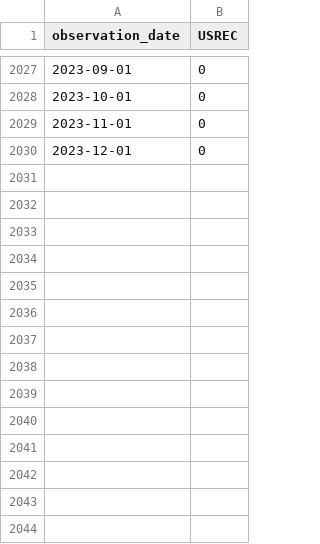
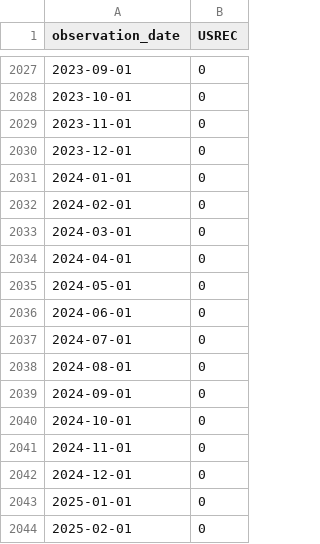
Before and after one commit to SueMcMetzger/MachineLearning, a CSV file: chpt8/USRecessionData.csv, drawn as a sheet; only a part is shown, gaps mark what is left out; the diff names each change by its address in the sheet, - before the commit and + after, or states it on an @@ line.

Commit message:
Add files via upload

```diff
--- a/chpt8/USRecessionData.csv
+++ b/chpt8/USRecessionData.csv
+row 2031: 2024-01-01 | 0
+row 2032: 2024-02-01 | 0
+row 2033: 2024-03-01 | 0
+row 2034: 2024-04-01 | 0
+row 2035: 2024-05-01 | 0
+row 2036: 2024-06-01 | 0
+row 2037: 2024-07-01 | 0
+row 2038: 2024-08-01 | 0
+row 2039: 2024-09-01 | 0
+row 2040: 2024-10-01 | 0
+row 2041: 2024-11-01 | 0
+row 2042: 2024-12-01 | 0
+row 2043: 2025-01-01 | 0
+row 2044: 2025-02-01 | 0
```
